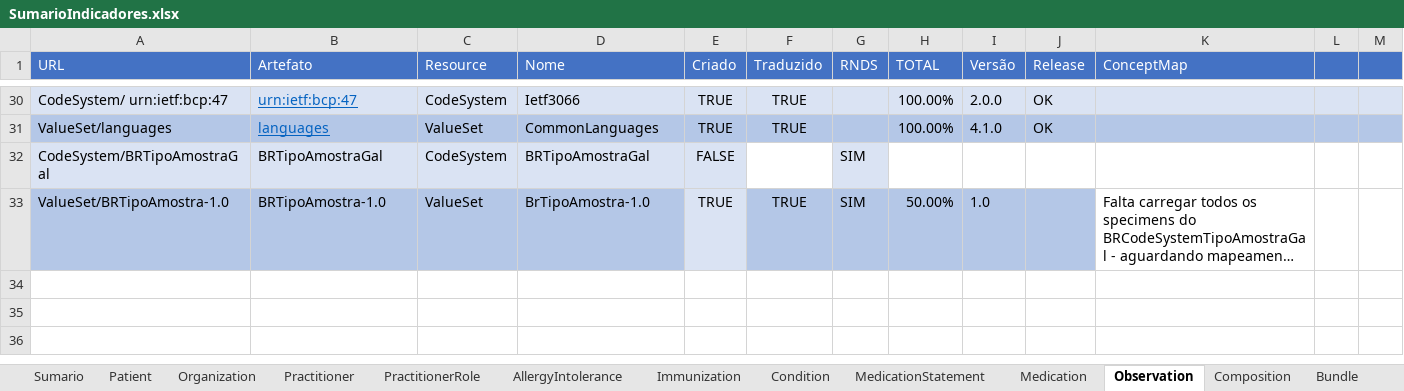
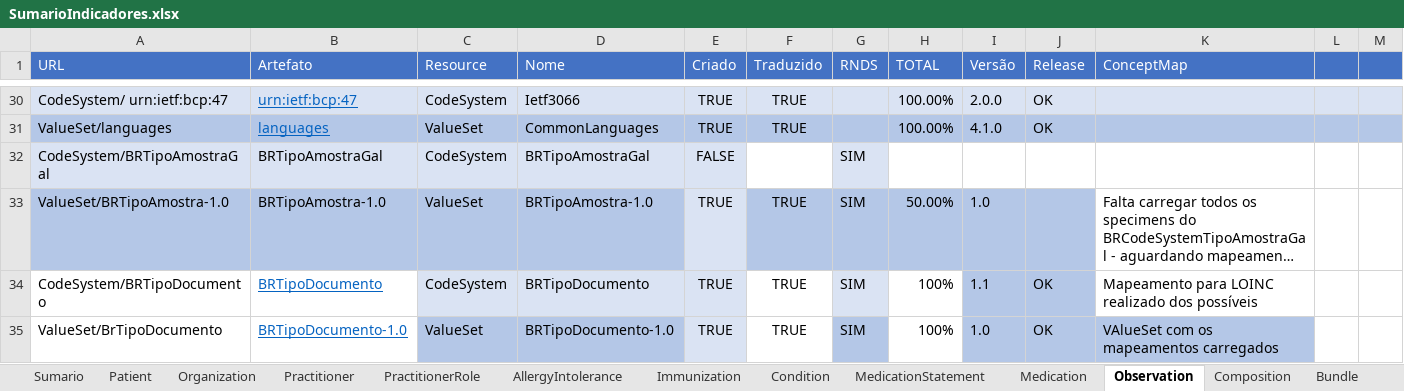
Before and after one commit to moaassis/https-git-codecommit.sa-east-1.amazonaws.com-v1-repos-ips-brasil-documentos, an Excel workbook: Gestão do Projeto/Indicadores/SumarioIndicadores.xlsx, sheet Observation, drawn as a sheet; only a part is shown, gaps mark what is left out; long unchanged cells end in …; values as stored, in another font and other column widths than the file's, no borders; the diff names each change by its address in the sheet, - before the commit and + after, or states it on an @@ line.

```diff
--- a/Gestão do Projeto/Indicadores/SumarioIndicadores.xlsx (sheet Observation)
+++ b/Gestão do Projeto/Indicadores/SumarioIndicadores.xlsx (sheet Observation)
-D33 (Nome): BrTipoAmostra-1.0
+D33 (Nome): BRTipoAmostra-1.0
+row 34: CodeSystem/BRTipoDocumento | BRTipoDocumento | CodeSystem | BRTipoDocumento | TRUE | TRUE | SIM | 100% | 1.1 | OK | Mapeamento para LOINC realizado dos possíveis
+row 35: ValueSet/BrTipoDocumento | BRTipoDocumento-1.0 | ValueSet | BRTipoDocumento-1.0 | TRUE | TRUE | SIM | 100% | 1.0 | OK | VAlueSet com os mapeamentos carregados
```
Also changed, not shown: sheet Composition, sheet Sumario.
